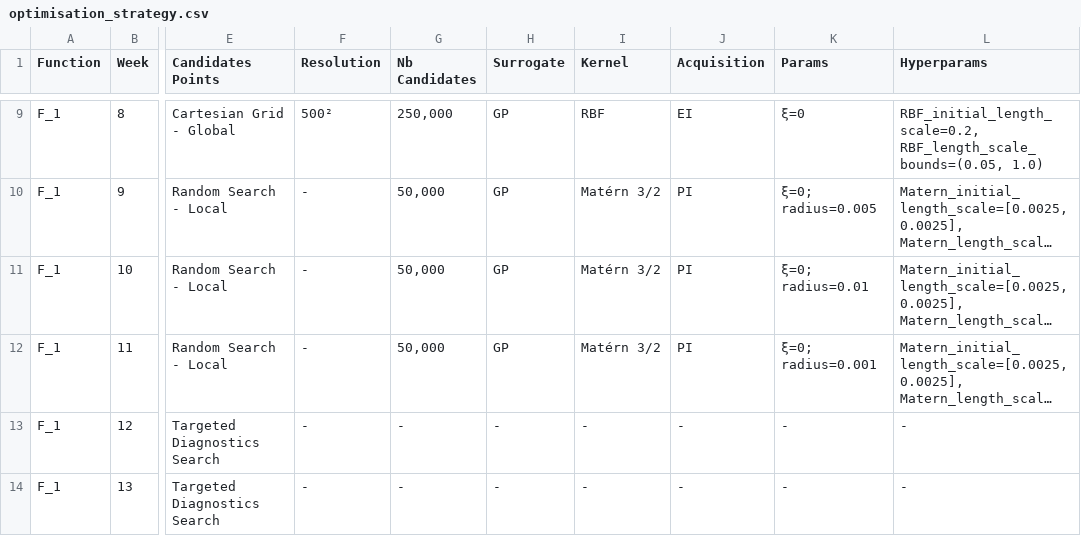
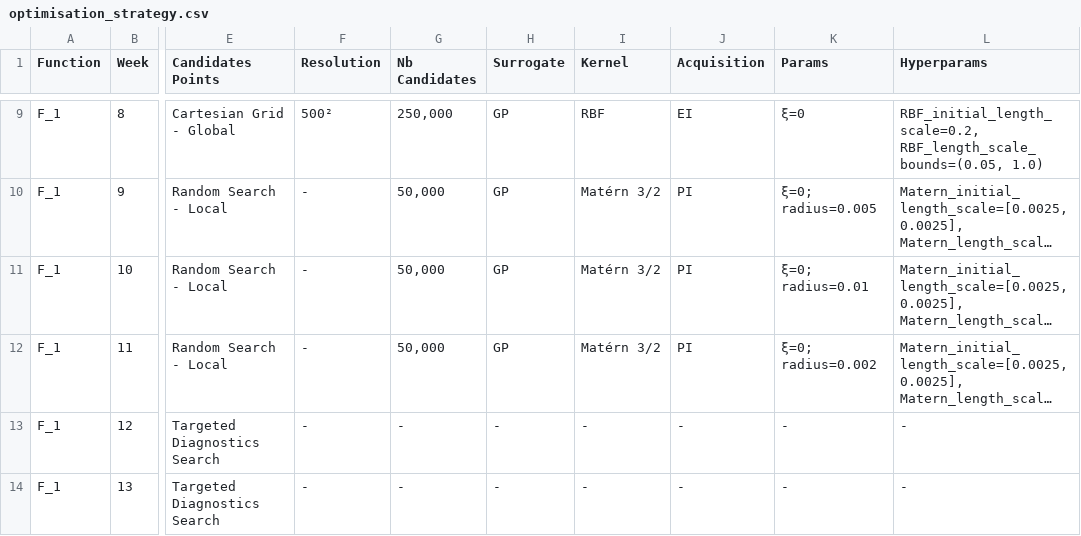
Before and after one commit to hervezogo/Bayesian-Black-Box-Optimisation, a CSV file: data/records/optimisation_strategy.csv, drawn as a sheet; only a part is shown, gaps mark what is left out; long unchanged cells end in …; the diff names each change by its address in the sheet, - before the commit and + after, or states it on an @@ line.

Commit message:
update of original record
Function 1 Week 11 updated to original radiis parameter

```diff
--- a/data/records/optimisation_strategy.csv
+++ b/data/records/optimisation_strategy.csv
-K12 (Params): ξ=0; radius=0.001
+K12 (Params): ξ=0; radius=0.002
```
